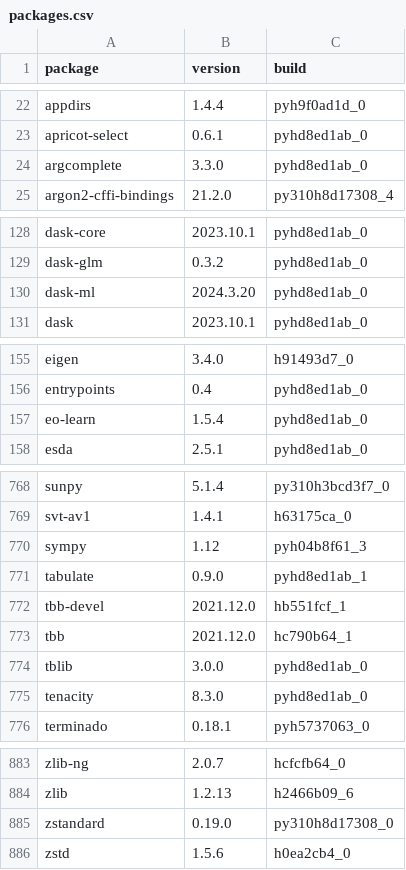
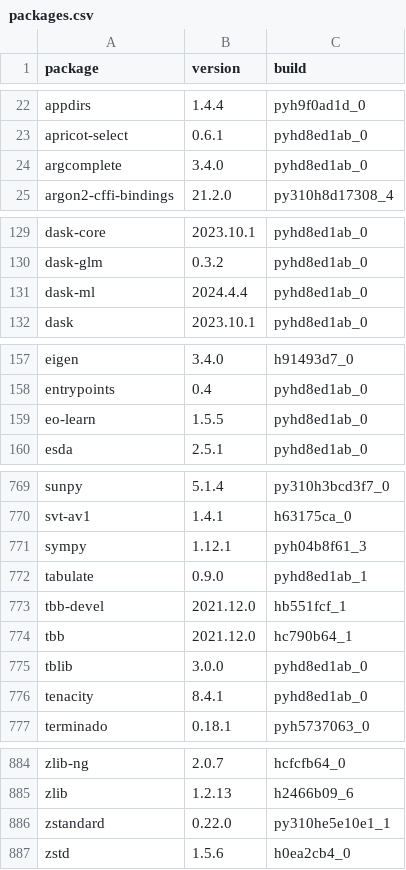
Before and after one commit to TuftsRT/jumboconda, a CSV file: packages.csv, drawn as a sheet; only a part is shown, gaps mark what is left out; the diff covers the shown part only.

```diff
--- a/packages.csv
+++ b/packages.csv
@@ -23,3 +23,3 @@ appdirs,1.4.4,pyh9f0ad1d_0
 apricot-select,0.6.1,pyhd8ed1ab_0
-argcomplete,3.3.0,pyhd8ed1ab_0
+argcomplete,3.4.0,pyhd8ed1ab_0
 argon2-cffi-bindings,21.2.0,py310h8d17308_4
@@ -129,3 +130,3 @@ dask-core,2023.10.1,pyhd8ed1ab_0
 dask-glm,0.3.2,pyhd8ed1ab_0
-dask-ml,2024.3.20,pyhd8ed1ab_0
+dask-ml,2024.4.4,pyhd8ed1ab_0
 dask,2023.10.1,pyhd8ed1ab_0
@@ -156,3 +158,3 @@ eigen,3.4.0,h91493d7_0
 entrypoints,0.4,pyhd8ed1ab_0
-eo-learn,1.5.4,pyhd8ed1ab_0
+eo-learn,1.5.5,pyhd8ed1ab_0
 esda,2.5.1,pyhd8ed1ab_0
@@ -769,3 +770,3 @@ sunpy,5.1.4,py310h3bcd3f7_0
 svt-av1,1.4.1,h63175ca_0
-sympy,1.12,pyh04b8f61_3
+sympy,1.12.1,pyh04b8f61_3
 tabulate,0.9.0,pyhd8ed1ab_1
@@ -774,3 +775,3 @@ tbb,2021.12.0,hc790b64_1
 tblib,3.0.0,pyhd8ed1ab_0
-tenacity,8.3.0,pyhd8ed1ab_0
+tenacity,8.4.1,pyhd8ed1ab_0
 terminado,0.18.1,pyh5737063_0
@@ -884,3 +885,3 @@ zlib-ng,2.0.7,hcfcfb64_0
 zlib,1.2.13,h2466b09_6
-zstandard,0.19.0,py310h8d17308_0
+zstandard,0.22.0,py310he5e10e1_1
 zstd,1.5.6,h0ea2cb4_0
```
Also changed, not shown: 2 added rows, 1 removed row and 29 edited cells elsewhere in this file, 3 other files.
